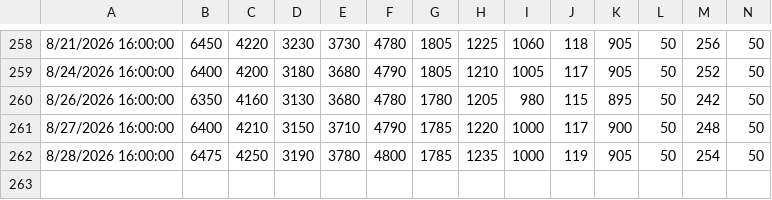
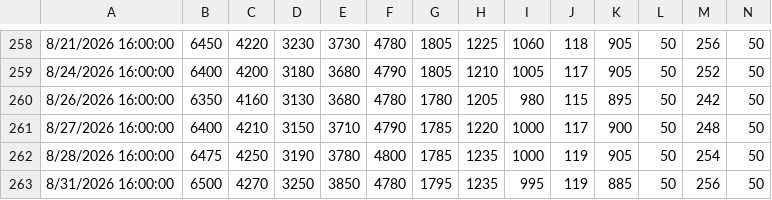
Before and after one commit to wlmyaps/kurs, a CSV file: saham - Sheet1.csv, drawn as a sheet; only a part is shown, gaps mark what is left out; rows hold the shown columns only; the diff names each change by its address in the sheet, - before the commit and + after, or states it on an @@ line.

```diff
--- a/saham - Sheet1.csv
+++ b/saham - Sheet1.csv
+row 263: 8/31/2026 16:00:00 | 6500 | 4270 | 3250 | 3850 | 4780 | 1795 | 1235 | 995 | 119 | 885 | 50 | 256 | 50
```
Also changed, not shown: Data Historis GAU_IDR.csv, 1 other file.
